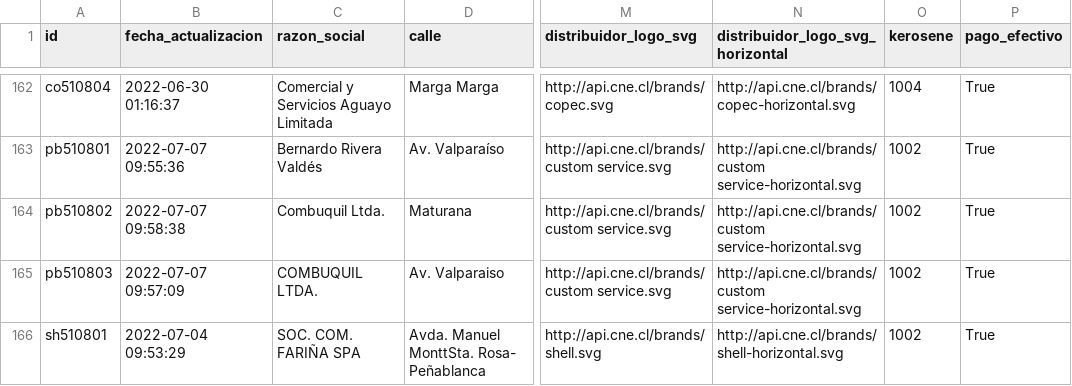
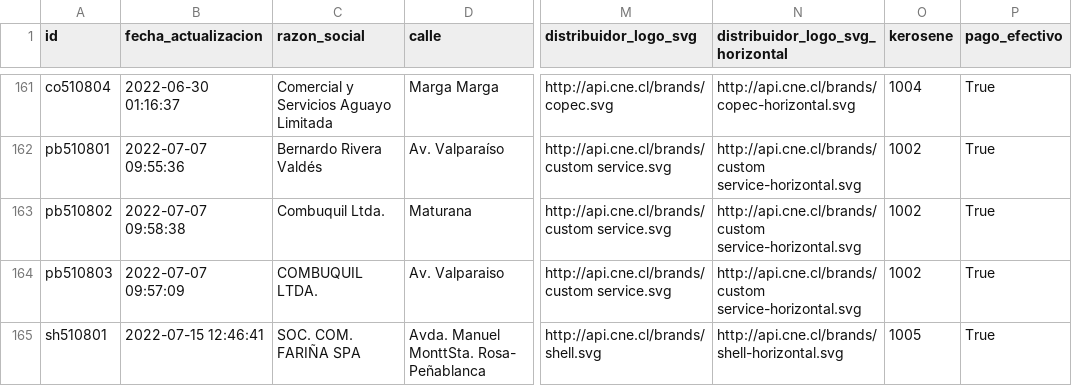
Before and after one commit to Sud-Austral/data_energia, a CSV file: data.csv, drawn as a sheet; only a part is shown, gaps mark what is left out; addresses are those after the commit; the diff covers the shown part only; the diff names each change by its address in the sheet, - before the commit and + after, or states it on an @@ line.

```diff
--- a/data.csv
+++ b/data.csv
-B165 (fecha_actualizacion): 2022-07-04 09:53:29
+B165 (fecha_actualizacion): 2022-07-15 12:46:41
-O165 (kerosene): 1002
+O165 (kerosene): 1005
```
Also changed, not shown: 1 removed row and 25 edited cells elsewhere in this file, 2 other files.
